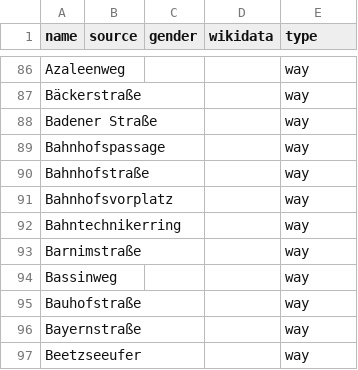
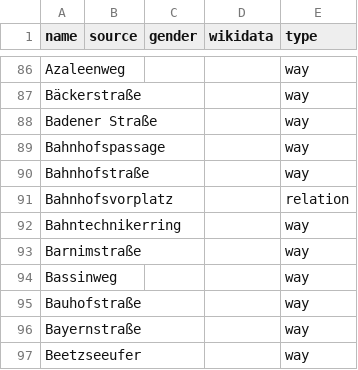
Before and after one commit to EqualStreetNames/equalstreetnames-brandenburg-an-der-havel, a CSV file: data/other.csv, drawn as a sheet; only a part is shown, gaps mark what is left out.

```diff
--- a/data/other.csv
+++ b/data/other.csv
@@ -90,3 +90,3 @@ Bahnhofspassage,,,,way
 Bahnhofstraße,,,,way
-Bahnhofsvorplatz,,,,way
+Bahnhofsvorplatz,,,,relation
 Bahntechnikerring,,,,way
```
Also changed, not shown: data/gender.csv, 3 other files.
